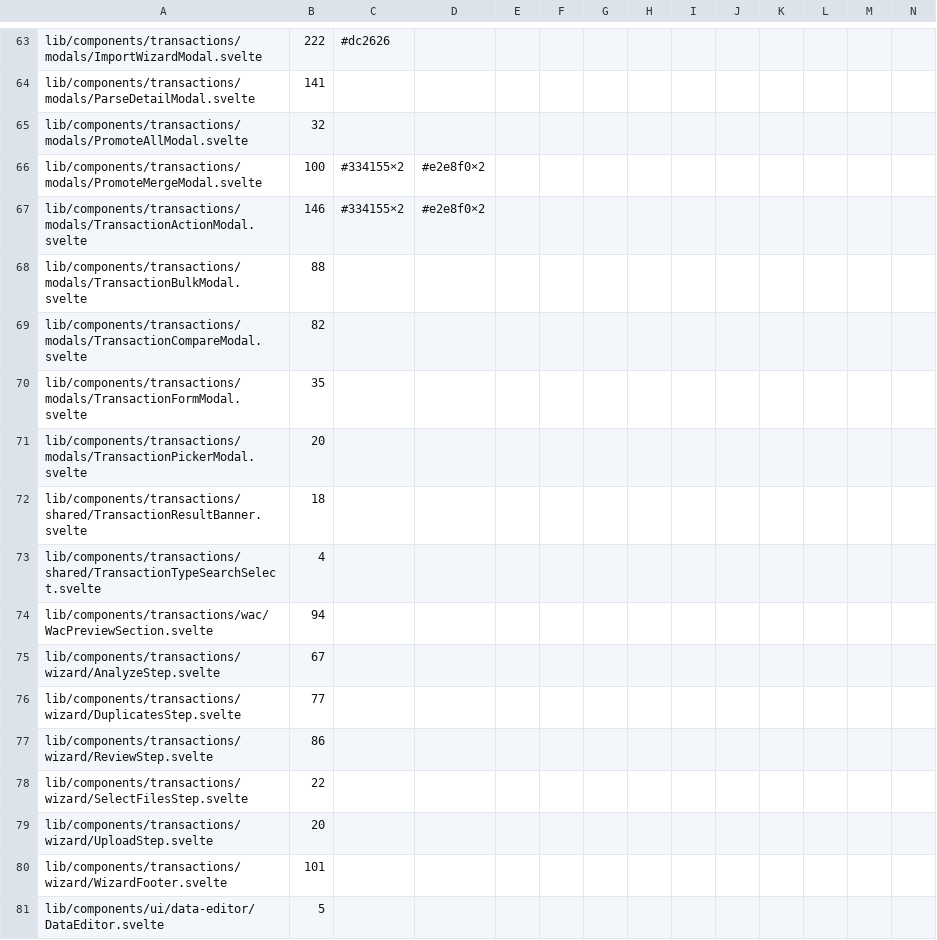
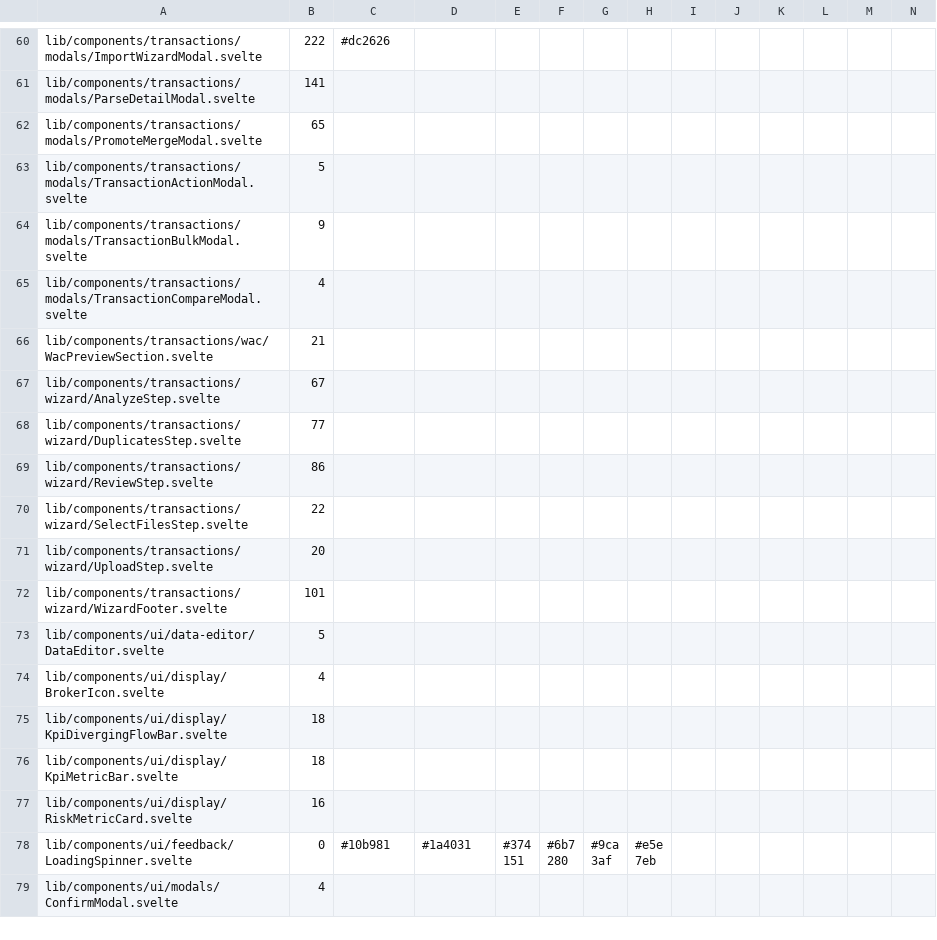
Before and after one commit to Librefolio/LibreFolio, a TSV file: frontend/src/themeRoles.baseline.tsv, drawn as a sheet; only a part is shown, gaps mark what is left out; the shorter side is filled out with more unchanged rows; removed rows and columns are numbered as before the commit, all else as after; rows hold the shown columns only; the diff covers the shown part only; the diff names each change by its address in the sheet, - before the commit and + after, or states it on an @@ line.

Commit message:
refactor(theme): transactions on colour roles
TR-1 page, table, action and merge modals; TR-2 form, WAC and
events; TR-3 bulk, picker and result banner; TR-4 compare.
Ratchet m1 8249 -> 7331, m2 54 -> 34. Categories, the switch, two
green confirms, the subtitle and 13 table literals stay legacy.
Migrated native fields take text and placeholder from the roles,
since the app.css dark rule for inputs skips -lf- elements.

```diff
--- a/frontend/src/themeRoles.baseline.tsv
+++ b/frontend/src/themeRoles.baseline.tsv
-row 65: lib/components/transactions/modals/PromoteAllModal.svelte | 32
-B62: 100
+B62: 65
-C62:C63: #334155×2
+C62:C63: (empty)
-D62:D63: #e2e8f0×2
+D62:D63: (empty)
-B63: 146
+B63: 5
-B64: 88
+B64: 9
-B65: 82
+B65: 4
-row 70: lib/components/transactions/modals/TransactionFormModal.svelte | 35
-row 71: lib/components/transactions/modals/TransactionPickerModal.svelte | 20
-row 72: lib/components/transactions/shared/TransactionResultBanner.svelte | 18
-row 73: lib/components/transactions/shared/TransactionTypeSearchSelect.svelte | 4
-B66: 94
+B66: 21
```
Also changed, not shown: 3 removed rows and 21 edited cells elsewhere in this file, 20 other files.
